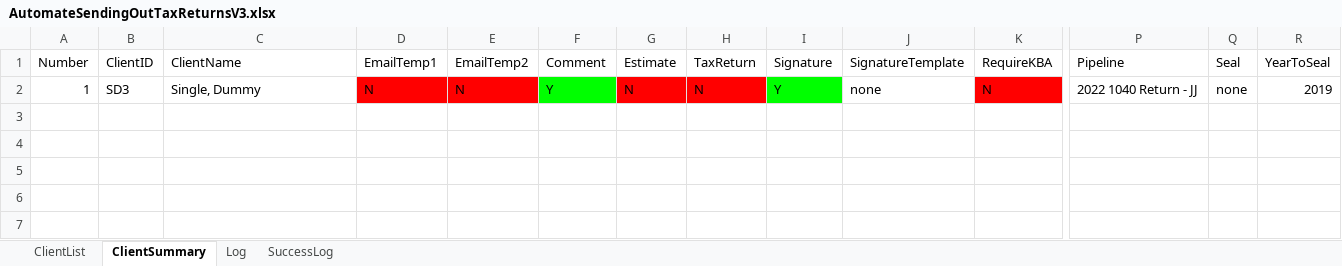
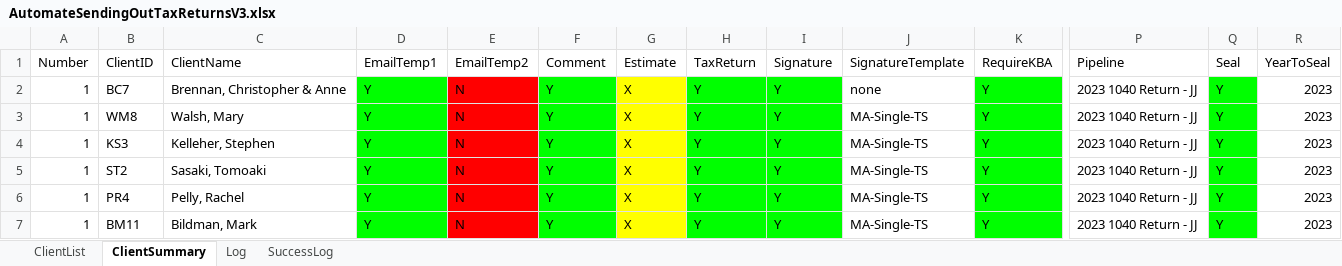
Before and after one commit to BradyWill42/HeadlessBrowser, an Excel workbook: AutomateSendingOutTaxReturnsV3.xlsx, sheet ClientSummary, drawn as a sheet; only a part is shown, gaps mark what is left out; values as stored, in another font and other column widths than the file's, no borders; rows hold the shown columns only; the diff names each change by its address in the sheet, - before the commit and + after, or states it on an @@ line.

```diff
--- a/AutomateSendingOutTaxReturnsV3.xlsx (sheet ClientSummary)
+++ b/AutomateSendingOutTaxReturnsV3.xlsx (sheet ClientSummary)
-B2 (ClientID): SD3
+B2 (ClientID): BC7
-C2 (ClientName): Single, Dummy
+C2 (ClientName): Brennan, Christopher & Anne
-D2 (EmailTemp1): N
+D2 (EmailTemp1): Y
-D2 fill: #FF0000
+D2 fill: #00FF00
-G2 (Estimate): N
+G2 (Estimate): X
-G2 fill: #FF0000
+G2 fill: #FFFF00
-H2 (TaxReturn): N
+H2 (TaxReturn): Y
-H2 fill: #FF0000
+H2 fill: #00FF00
-K2 (RequireKBA): N
+K2 (RequireKBA): Y
-K2 fill: #FF0000
+K2 fill: #00FF00
-P2 (Pipeline): 2022 1040 Return - JJ
+P2 (Pipeline): 2023 1040 Return - JJ
-Q2 (Seal): none
+Q2 (Seal): Y
-Q2 fill: none
+Q2 fill: #00FF00
-R2 (YearToSeal): 2019
+R2 (YearToSeal): 2023
+row 3: 1 | WM8 | Walsh, Mary | Y | N | Y | X | Y | Y | MA-Single-TS | Y | 2023 1040 Return - JJ | Y | 2023
+row 4: 1 | KS3 | Kelleher, Stephen | Y | N | Y | X | Y | Y | MA-Single-TS | Y | 2023 1040 Return - JJ | Y | 2023
+row 5: 1 | ST2 | Sasaki, Tomoaki | Y | N | Y | X | Y | Y | MA-Single-TS | Y | 2023 1040 Return - JJ | Y | 2023
+row 6: 1 | PR4 | Pelly, Rachel | Y | N | Y | X | Y | Y | MA-Single-TS | Y | 2023 1040 Return - JJ | Y | 2023
+row 7: 1 | BM11 | Bildman, Mark | Y | N | Y | X | Y | Y | MA-Single-TS | Y | 2023 1040 Return - JJ | Y | 2023
```
Also changed, not shown: sheet Log, sheet ClientList, sheet SuccessLog, 3 other files.
